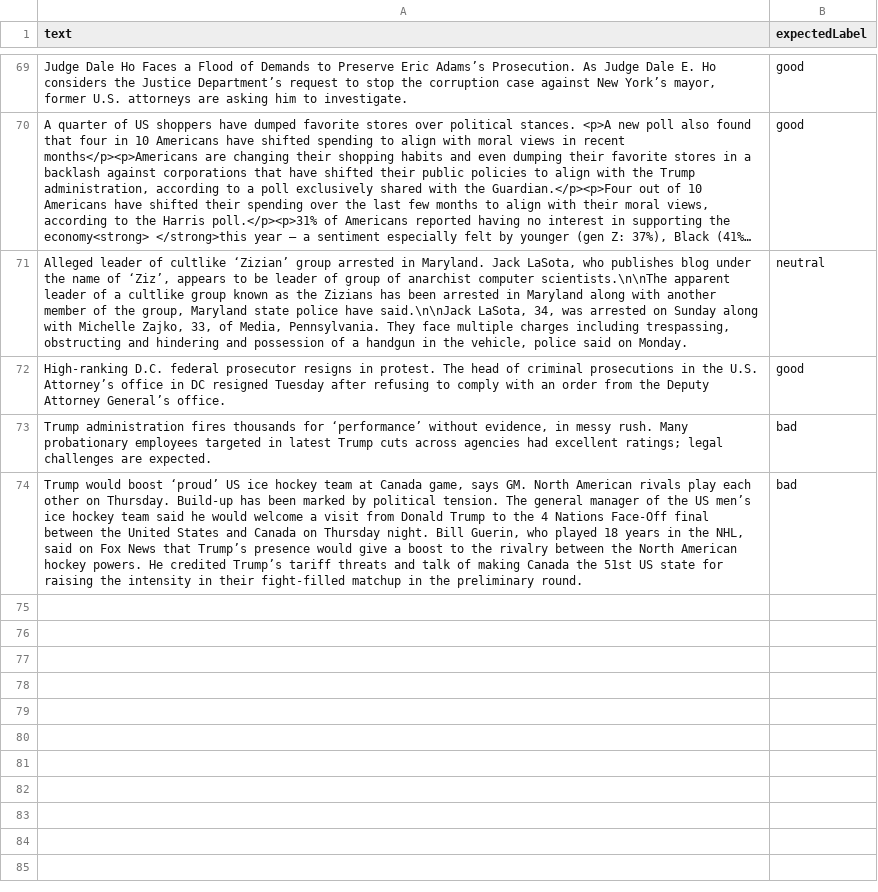
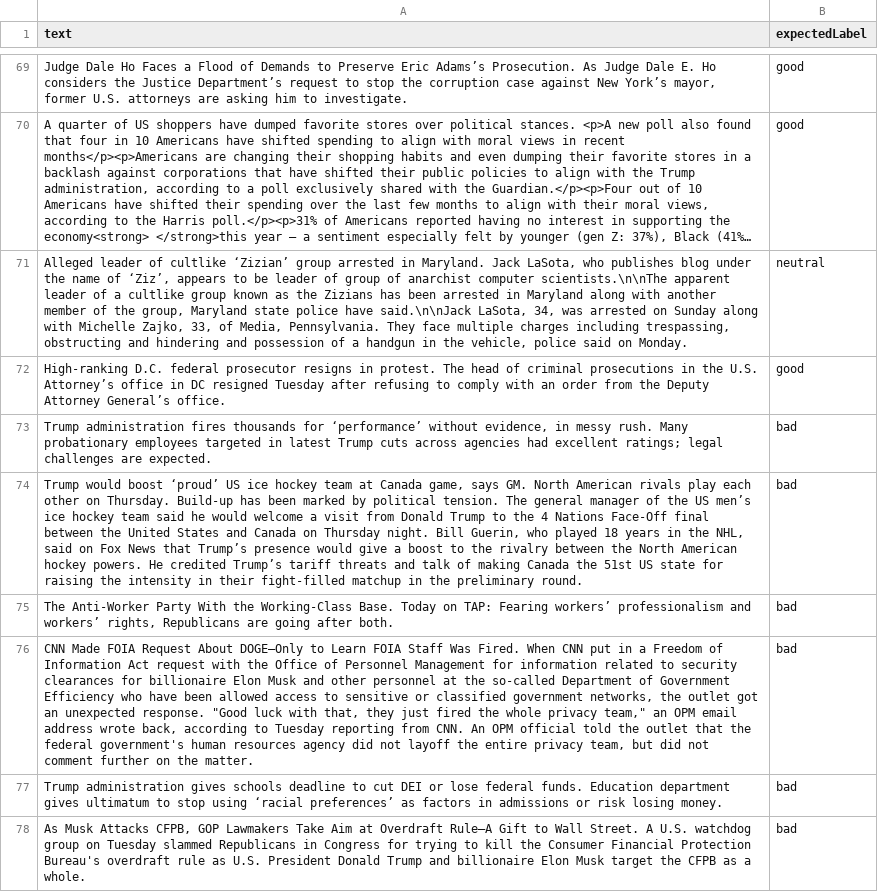
Before and after one commit to lovemedicine/goodnews, a CSV file: tuning/tuning.csv, drawn as a sheet; only a part is shown, gaps mark what is left out; long unchanged cells end in …; the diff names each change by its address in the sheet, - before the commit and + after, or states it on an @@ line.

Commit message:
use only first paragraph of article description

```diff
--- a/tuning/tuning.csv
+++ b/tuning/tuning.csv
+row 75: The Anti-Worker Party With the Working-Class Base. Today on TAP: Fearing workers’ professionalism and workers’ rights, Republicans are going after both. | bad
+row 76: CNN Made FOIA Request About DOGE—Only to Learn FOIA Staff Was Fired. When CNN put in a Freedom of Information Act request with the Office of Personnel Management for information related to security clearances for billionaire Elon Musk and other personnel at the so-called Department of Government Efficiency who have been allowed access to sensitive or classified government networks, the outlet got an unexpected response. "Good luck with that, they just fired the whole privacy team," an OPM email address wrote back, according to Tuesday reporting from CNN. An OPM official told the outlet that the federal government's human resources agency did not layoff the entire privacy team, but did not comment further on the matter. | bad
+row 77: Trump administration gives schools deadline to cut DEI or lose federal funds. Education department gives ultimatum to stop using ‘racial preferences’ as factors in admissions or risk losing money. | bad
+row 78: As Musk Attacks CFPB, GOP Lawmakers Take Aim at Overdraft Rule—A Gift to Wall Street. A U.S. watchdog group on Tuesday slammed Republicans in Congress for trying to kill the Consumer Financial Protection Bureau's overdraft rule as U.S. President Donald Trump and billionaire Elon Musk target the CFPB as a whole. | bad
```
Also changed, not shown: 1 other file.
